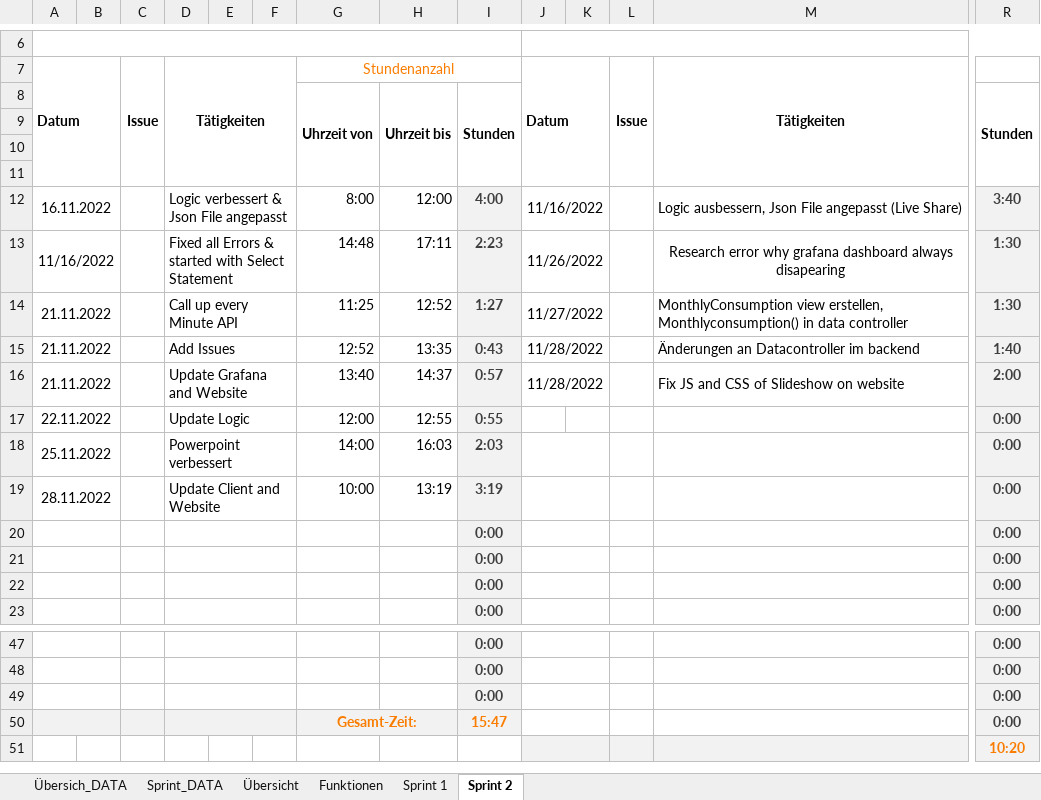
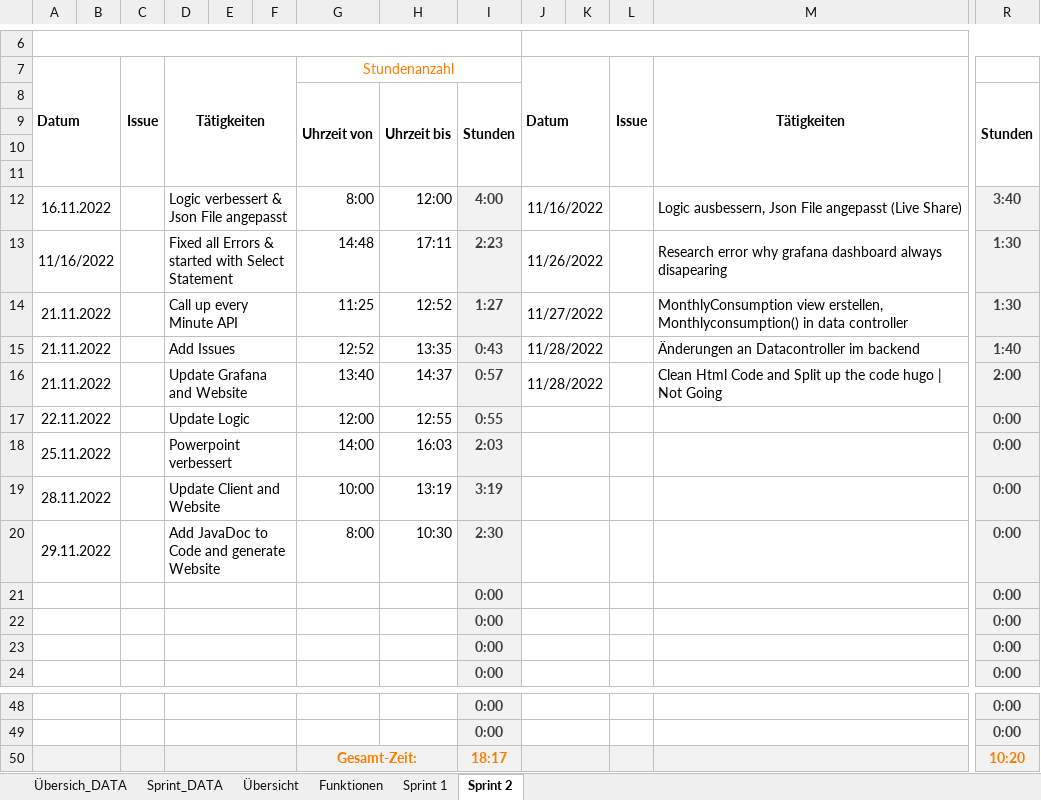
Before and after one commit to Team-Pv-Visualizer/PV-Visualizer, an Excel workbook: Documents/Sundenauzeichnung.xlsm, sheet Sprint 2, drawn as a sheet; only a part is shown, gaps mark what is left out; values as stored, in another font and other column widths than the file's, no borders; charts and pictures not drawn; removed rows and columns are numbered as before the commit, all else as after; rows hold the shown columns only; the diff names each change by its address in the sheet, - before the commit and + after, or states it on an @@ line.

Commit message:
Update Sundenauzeichnung.xlsm

```diff
--- a/Documents/Sundenauzeichnung.xlsm (sheet Sprint 2)
+++ b/Documents/Sundenauzeichnung.xlsm (sheet Sprint 2)
-M13 alignment: center
+M13 alignment: left
-M16: Fix JS and CSS of Slideshow on website
+M16: Clean Html Code and Split up the code hugo | Not Going
+J17:K17 merged
+row 20: 29.11.2022 |  |  | Add JavaDoc to Code and generate Website |  |  | 8:00 | 10:30 | 2:30 |  |  |  |  | 0:00
-row 49:  |  |  |  |  |  |  |  | 0:00 |  |  |  |  | 0:00
-row 50:  |  |  |  |  |  | Gesamt-Zeit: |  | 15:47 |  |  |  |  | 0:00
-A50:I50 fill: none
+A50:I50 fill: #F2F2F2
+A50:B50 merged
+D50:F50 merged
-G50: (empty)
+G50: Gesamt-Zeit:
+G50:H50 merged
-I50: (empty)
+I50: 18:17
```
Also changed, not shown: formulas that keep their value.
